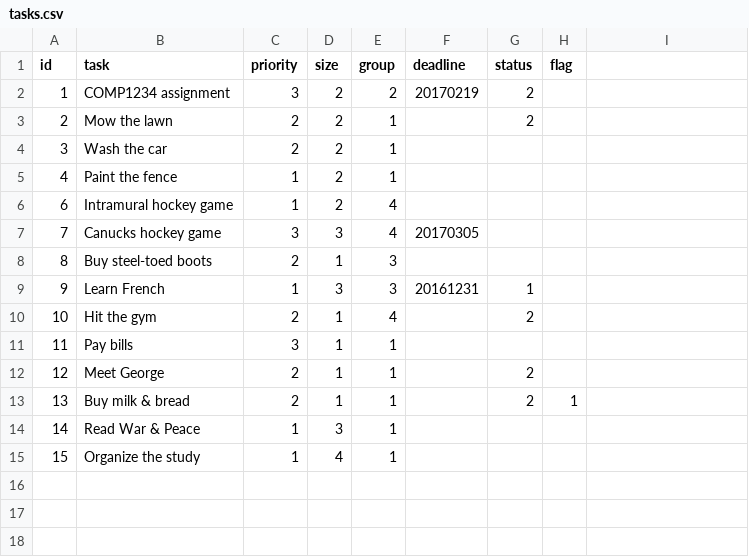
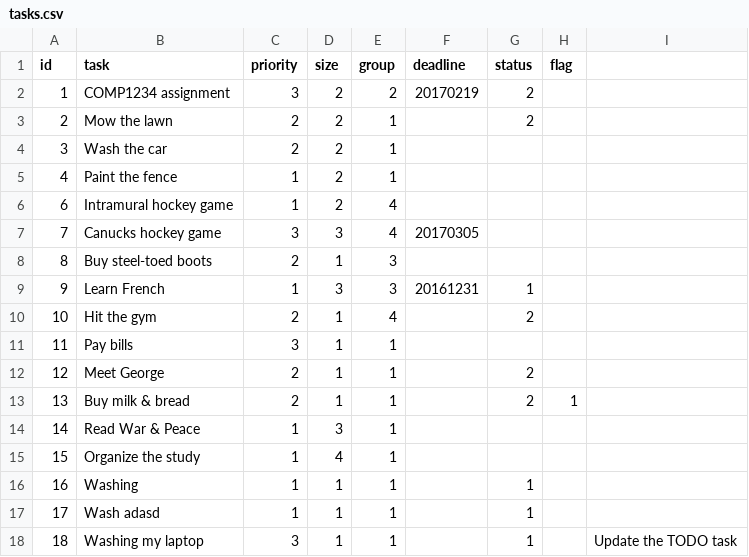
Before and after one commit to UnderratedDev/comp4711-lab09Server, a CSV file: data/tasks.csv, drawn as a sheet.

```diff
--- a/data/tasks.csv
+++ b/data/tasks.csv
@@ -15 +15,4 @@ id,task,priority,size,group,deadline,status,flag
 15,"Organize the study",1,4,1,,,
+16,Washing,1,1,1,,1,
+17,"Wash adasd",1,1,1,,1,
+18,"Washing my laptop",3,1,1,,1,,"Update the TODO task"
```
Also changed, not shown: 4 other files.
